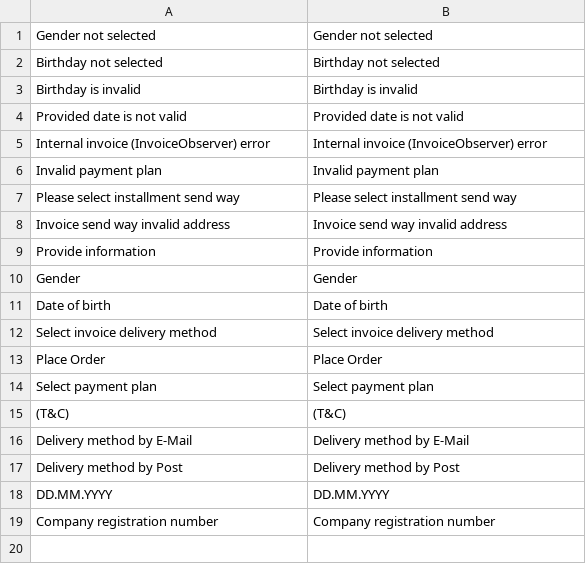
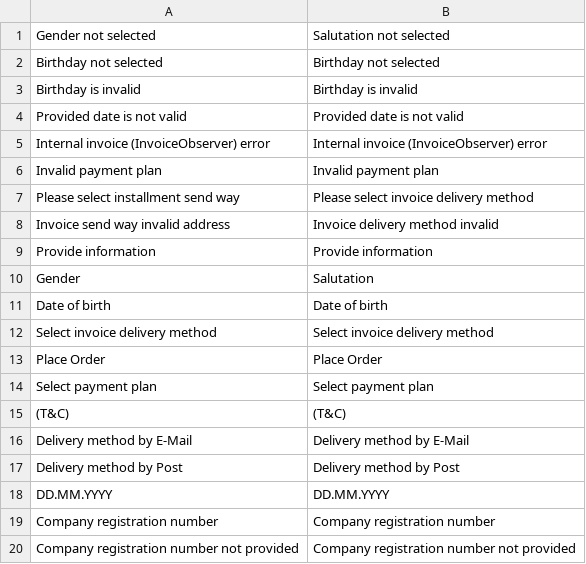
Before and after one commit to istgin/ByjunoMagento2, a CSV file: i18n/en_GB.csv, drawn as a sheet.

```diff
--- a/i18n/en_GB.csv
+++ b/i18n/en_GB.csv
@@ -1,2 +1,2 @@
-"Gender not selected","Gender not selected"
+"Gender not selected","Salutation not selected"
 "Birthday not selected","Birthday not selected"
@@ -6,6 +6,6 @@
 "Invalid payment plan","Invalid payment plan"
-"Please select installment send way","Please select installment send way"
-"Invoice send way invalid address","Invoice send way invalid address"
+"Please select installment send way","Please select invoice delivery method"
+"Invoice send way invalid address","Invoice delivery method invalid"
 "Provide information", "Provide information"
-"Gender", "Gender"
+"Gender", "Salutation"
 "Date of birth", "Date of birth"
@@ -19 +19,2 @@
 "Company registration number", "Company registration number"
+"Company registration number not provided", "Company registration number not provided"
```
Also changed, not shown: i18n/en_US.csv, i18n/fr_CH.csv, 5 other files.
